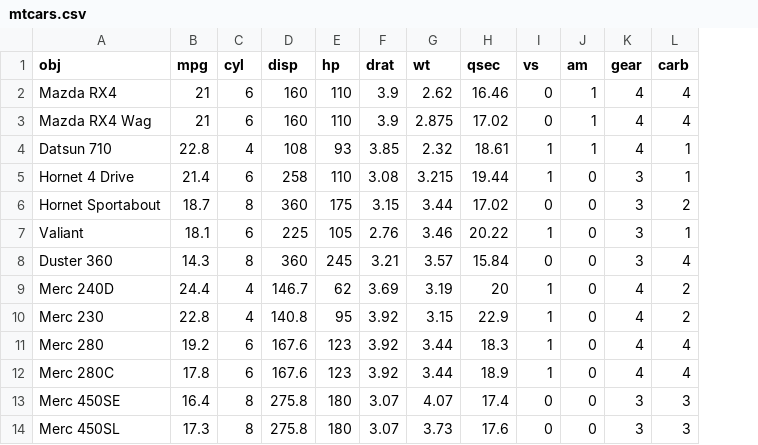
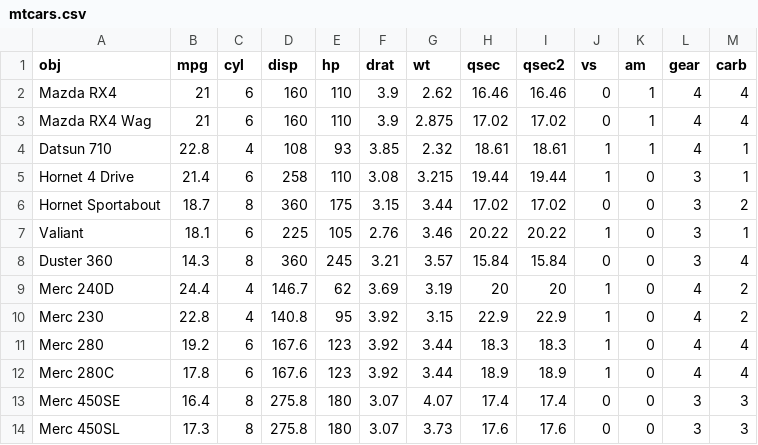
Before and after one commit to SMRUCC/GCModeller, a CSV file: src/runtime/sciBASIC#/Data_science/Mathematica/Quick_correlation_matrix_heatmap/mtcars.csv, drawn as a sheet; only a part is shown; the diff names each change by its address in the sheet, - before the commit and + after, or states it on an @@ line.

```diff
--- a/src/runtime/sciBASIC#/Data_science/Mathematica/Quick_correlation_matrix_heatmap/mtcars.csv
+++ b/src/runtime/sciBASIC#/Data_science/Mathematica/Quick_correlation_matrix_heatmap/mtcars.csv
+column I (qsec2), rows 2-14: 16.46 | 17.02 | 18.61 | 19.44 | 17.02 | 20.22 | 15.84 | 20 | 22.9 | 18.3 | 18.9 | 17.4 | 17.6
```
Also changed, not shown: 14 other files.
